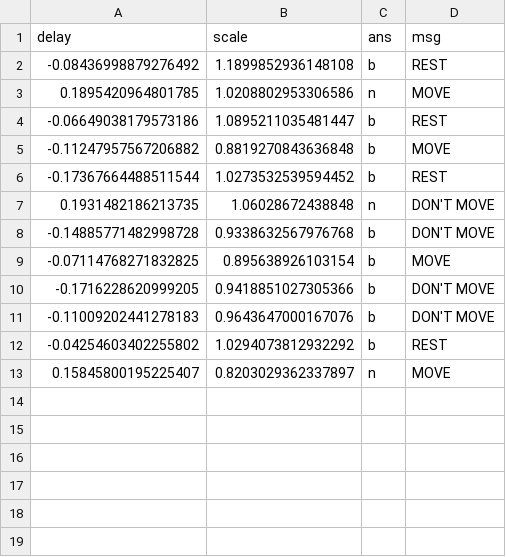
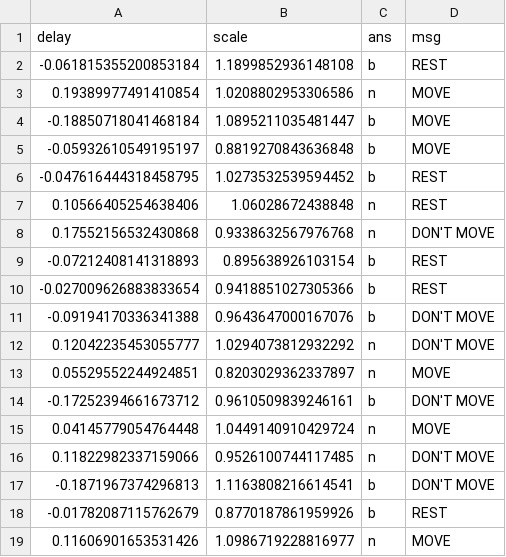
Before and after one commit to 8gaU8/PsychoPyRhythmExperiment, a CSV file: exp_params/8.csv, drawn as a sheet.

```diff
--- a/exp_params/8.csv
+++ b/exp_params/8.csv
@@ -1,13 +1,19 @@
 delay,scale,ans,msg
--0.08436998879276492,1.1899852936148108,b,REST
-0.1895420964801785,1.0208802953306586,n,MOVE
--0.06649038179573186,1.0895211035481447,b,REST
--0.11247957567206882,0.8819270843636848,b,MOVE
--0.17367664488511544,1.0273532539594452,b,REST
-0.1931482186213735,1.06028672438848,n,DON'T MOVE
--0.14885771482998728,0.9338632567976768,b,DON'T MOVE
--0.07114768271832825,0.895638926103154,b,MOVE
--0.1716228620999205,0.9418851027305366,b,DON'T MOVE
--0.11009202441278183,0.9643647000167076,b,DON'T MOVE
--0.04254603402255802,1.0294073812932292,b,REST
-0.15845800195225407,0.8203029362337897,n,MOVE
+-0.061815355200853184,1.1899852936148108,b,REST
+0.19389977491410854,1.0208802953306586,n,MOVE
+-0.18850718041468184,1.0895211035481447,b,MOVE
+-0.05932610549195197,0.8819270843636848,b,MOVE
+-0.047616444318458795,1.0273532539594452,b,REST
+0.10566405254638406,1.06028672438848,n,REST
+0.17552156532430868,0.9338632567976768,n,DON'T MOVE
+-0.07212408141318893,0.895638926103154,b,REST
+-0.027009626883833654,0.9418851027305366,b,REST
+-0.09194170336341388,0.9643647000167076,b,DON'T MOVE
+0.12042235453055777,1.0294073812932292,n,DON'T MOVE
+0.05529552244924851,0.8203029362337897,n,MOVE
+-0.17252394661673712,0.9610509839246161,b,DON'T MOVE
+0.04145779054764448,1.0449140910429724,n,MOVE
+0.11822982337159066,0.9526100744117485,n,DON'T MOVE
+-0.1871967374296813,1.1163808216614541,b,DON'T MOVE
+-0.01782087115762679,0.8770187861959926,b,REST
+0.11606901653531426,1.0986719228816977,n,MOVE
```
Also changed, not shown: exp_params/0.csv, exp_params/1.csv, 8 other files.
